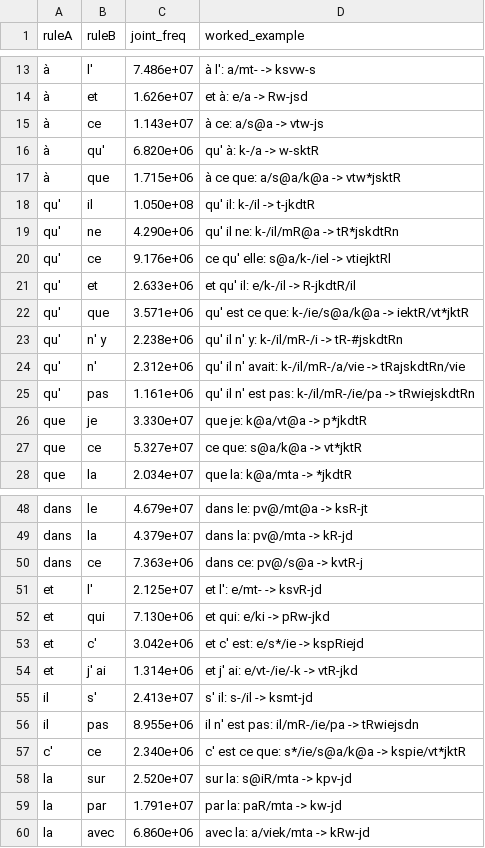
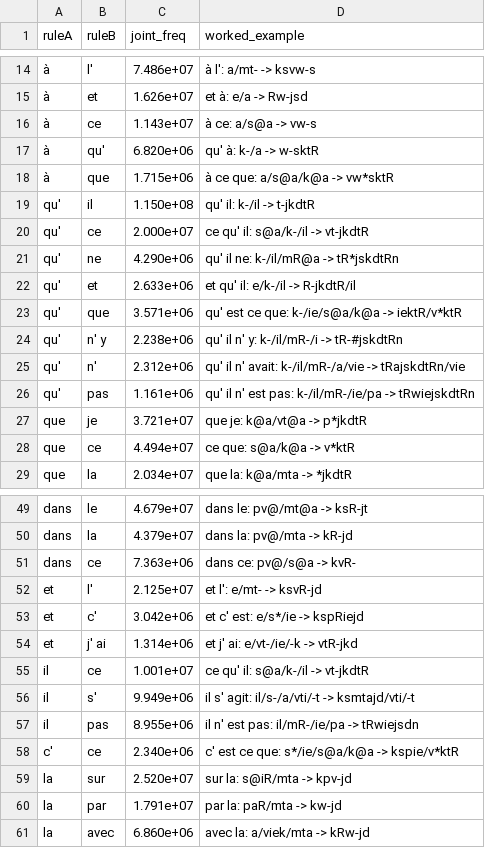
Before and after one commit to jf5pier/stenalgo, a TSV file: scratch/expr-composability.tsv, drawn as a sheet; only a part is shown, gaps mark what is left out; removed rows and columns are numbered as before the commit, all else as after; the diff covers the shown part only; the diff names each change by its address in the sheet, - before the commit and + after, or states it on an @@ line.

```diff
--- a/scratch/expr-composability.tsv
+++ b/scratch/expr-composability.tsv
-D16 (worked_example): à ce: a/s@a -> vtw-js
+D16 (worked_example): à ce: a/s@a -> vw-s
-D18 (worked_example): à ce que: a/s@a/k@a -> vtw*jsktR
+D18 (worked_example): à ce que: a/s@a/k@a -> vw*sktR
-C19 (joint_freq): 1.050e+08
+C19 (joint_freq): 1.150e+08
+row 20: qu' | ce | 2.000e+07 | ce qu' il: s@a/k-/il -> vt-jkdtR
-row 20: qu' | ce | 9.176e+06 | ce qu' elle: s@a/k-/iel -> vtiejktRl
-D23 (worked_example): qu' est ce que: k-/ie/s@a/k@a -> iektR/vt*jktR
+D23 (worked_example): qu' est ce que: k-/ie/s@a/k@a -> iektR/v*ktR
-C27 (joint_freq): 3.330e+07
+C27 (joint_freq): 3.721e+07
-C28 (joint_freq): 5.327e+07
+C28 (joint_freq): 4.494e+07
-D28 (worked_example): ce que: s@a/k@a -> vt*jktR
+D28 (worked_example): ce que: s@a/k@a -> v*ktR
-D51 (worked_example): dans ce: pv@/s@a -> kvtR-j
+D51 (worked_example): dans ce: pv@/s@a -> kvR-
-row 52: et | qui | 7.130e+06 | et qui: e/ki -> pRw-jkd
+row 55: il | ce | 1.001e+07 | ce qu' il: s@a/k-/il -> vt-jkdtR
-C56 (joint_freq): 2.413e+07
+C56 (joint_freq): 9.949e+06
-D56 (worked_example): s' il: s-/il -> ksmt-jd
+D56 (worked_example): il s' agit: il/s-/a/vti/-t -> ksmtajd/vti/-t
-D58 (worked_example): c' est ce que: s*/ie/s@a/k@a -> kspie/vt*jktR
+D58 (worked_example): c' est ce que: s*/ie/s@a/k@a -> kspie/v*ktR
```
Also changed, not shown: 2 added rows and 13 edited cells elsewhere in this file, scratch/expr-rules-proxy.tsv, scratch/expr-rules.tsv, 7 other files.
